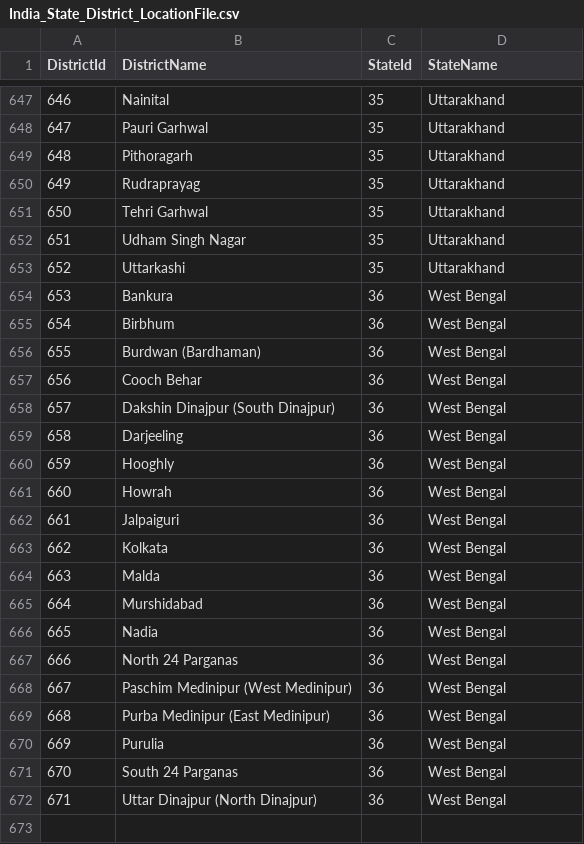
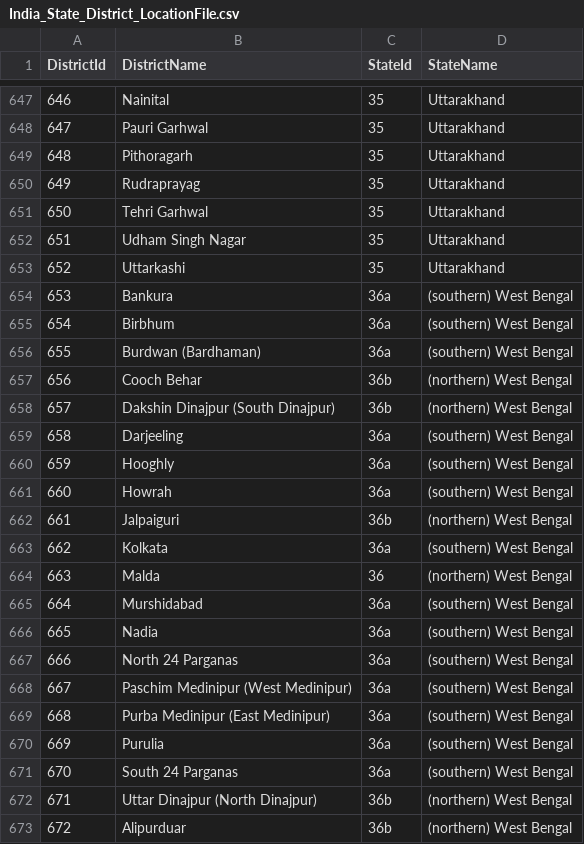
Before and after one commit to toby-1-kenobi/sag_reporter, a CSV file: db/location_data/India_State_District_LocationFile.csv, drawn as a sheet; only a part is shown, gaps mark what is left out.

Commit message:
Update location data to account for the LCI split of West Bengal into north and south. Also add Alipurduar district to North Bengal.

```diff
--- a/db/location_data/India_State_District_LocationFile.csv
+++ b/db/location_data/India_State_District_LocationFile.csv
@@ -653,20 +653,21 @@ DistrictId,DistrictName,StateId,StateName
 652,Uttarkashi,35,Uttarakhand
-653,Bankura,36,West Bengal
-654,Birbhum,36,West Bengal
-655,Burdwan (Bardhaman),36,West Bengal
-656,Cooch Behar,36,West Bengal
-657,Dakshin Dinajpur (South Dinajpur),36,West Bengal
-658,Darjeeling,36,West Bengal
-659,Hooghly,36,West Bengal
-660,Howrah,36,West Bengal
-661,Jalpaiguri,36,West Bengal
-662,Kolkata,36,West Bengal
-663,Malda,36,West Bengal
-664,Murshidabad,36,West Bengal
-665,Nadia,36,West Bengal
-666,North 24 Parganas,36,West Bengal
-667,Paschim Medinipur (West Medinipur),36,West Bengal
-668,Purba Medinipur (East Medinipur),36,West Bengal
-669,Purulia,36,West Bengal
-670,South 24 Parganas,36,West Bengal
-671,Uttar Dinajpur (North Dinajpur),36,West Bengal
+653,Bankura,36a,(southern) West Bengal
+654,Birbhum,36a,(southern) West Bengal
+655,Burdwan (Bardhaman),36a,(southern) West Bengal
+656,Cooch Behar,36b,(northern) West Bengal
+657,Dakshin Dinajpur (South Dinajpur),36b,(northern) West Bengal
+658,Darjeeling,36a,(southern) West Bengal
+659,Hooghly,36a,(southern) West Bengal
+660,Howrah,36a,(southern) West Bengal
+661,Jalpaiguri,36b,(northern) West Bengal
+662,Kolkata,36a,(southern) West Bengal
+663,Malda,36,(northern) West Bengal
+664,Murshidabad,36a,(southern) West Bengal
+665,Nadia,36a,(southern) West Bengal
+666,North 24 Parganas,36a,(southern) West Bengal
+667,Paschim Medinipur (West Medinipur),36a,(southern) West Bengal
+668,Purba Medinipur (East Medinipur),36a,(southern) West Bengal
+669,Purulia,36a,(southern) West Bengal
+670,South 24 Parganas,36a,(southern) West Bengal
+671,Uttar Dinajpur (North Dinajpur),36b,(northern) West Bengal
+672,Alipurduar,36b,(northern) West Bengal
```
Also changed, not shown: db/location_data/India_District_SubDistrict_LocationFile.csv.
